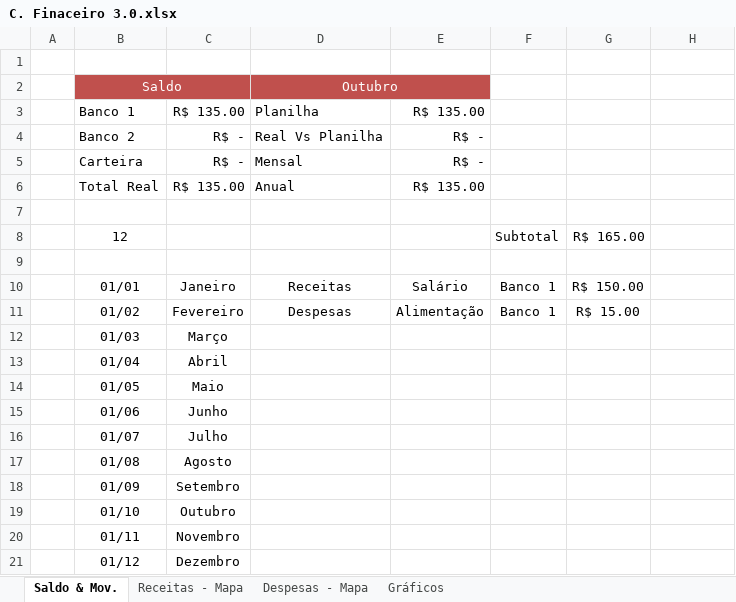
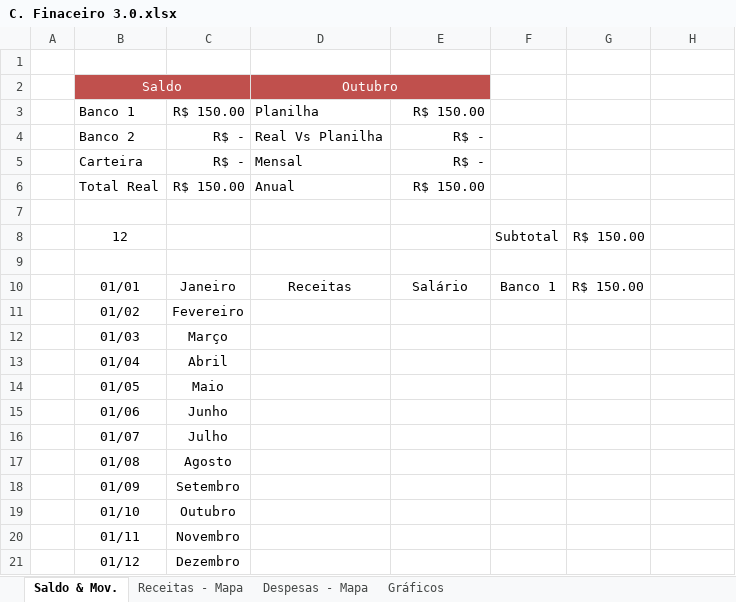
Before and after one commit to RobisonTorres/Python, an Excel workbook: Projects/Automate_Python/Report_Budget/C. Finaceiro 3.0.xlsx, sheet Saldo & Mov., drawn as a sheet; values as stored, in another font and other column widths than the file's, no borders; conditional formats and table styles not drawn; the diff names each change by its address in the sheet, - before the commit and + after, or states it on an @@ line.

```diff
--- a/Projects/Automate_Python/Report_Budget/C. Finaceiro 3.0.xlsx (sheet Saldo & Mov.)
+++ b/Projects/Automate_Python/Report_Budget/C. Finaceiro 3.0.xlsx (sheet Saldo & Mov.)
-C3: R$ 135.00
+C3: R$ 150.00
-E3: R$ 135.00
+E3: R$ 150.00
-C6: R$ 135.00
+C6: R$ 150.00
-E6: R$ 135.00
+E6: R$ 150.00
-G8: R$ 165.00
+G8: R$ 150.00
-D11: Despesas
+D11: (empty)
-E11: Alimentação
+E11: (empty)
-F11: Banco 1
+F11: (empty)
-G11: R$ 15.00
+G11: (empty)
```
Also changed, not shown: sheet Despesas - Mapa, formulas that keep their value, charts or pictures.
